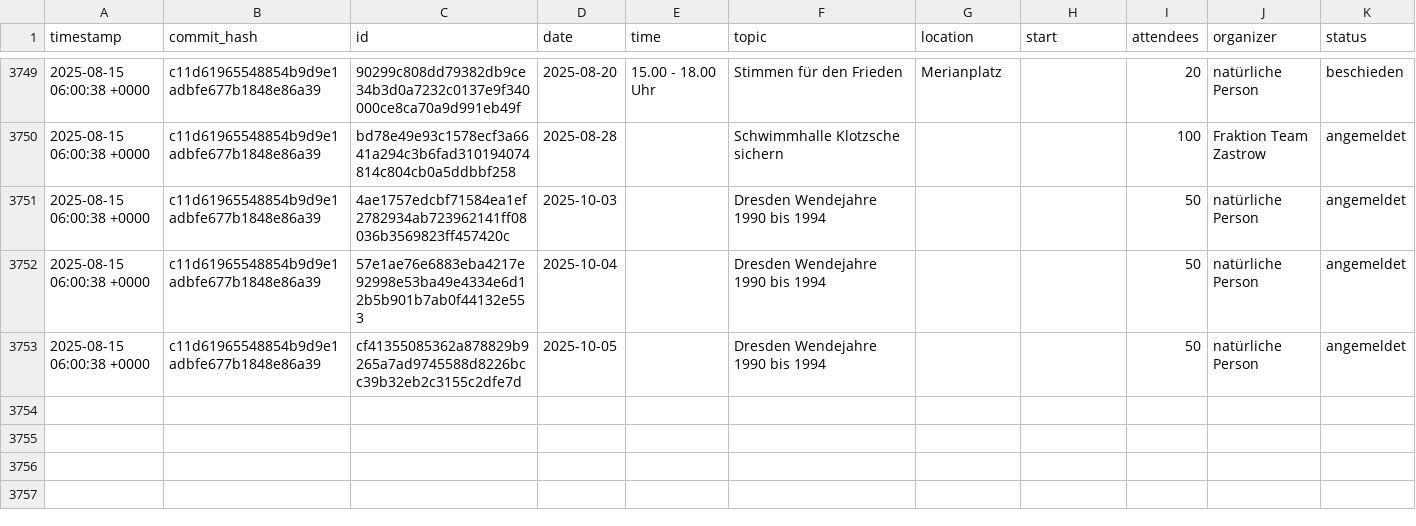
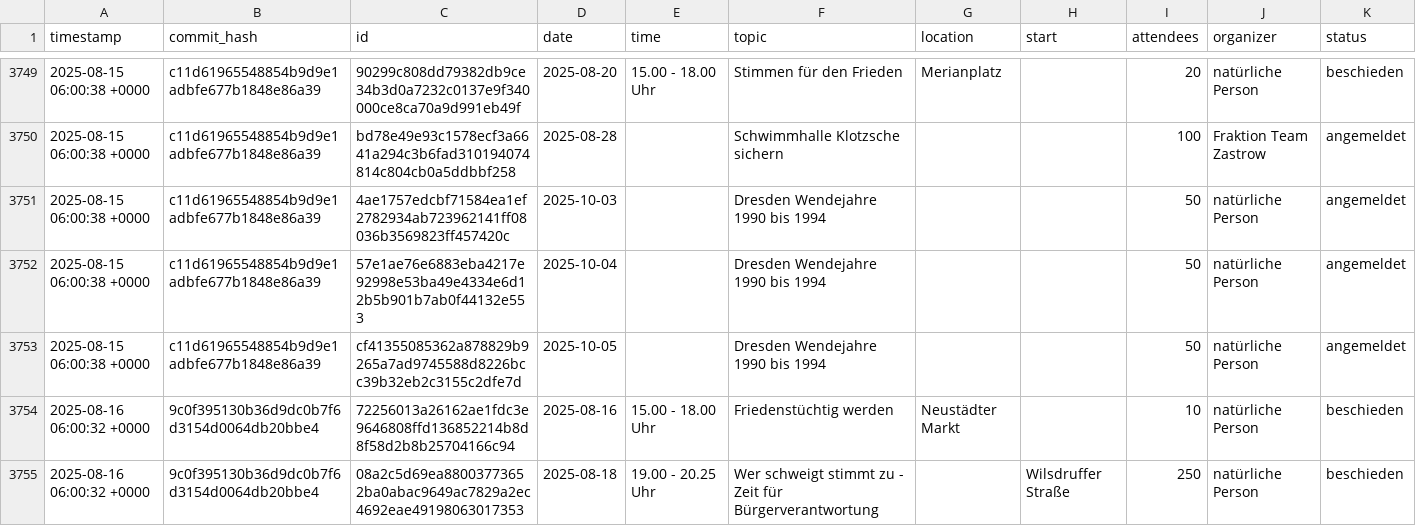
Before and after one commit to kiliankoe/versammlungen-in-dresden, a CSV file: assemblies.csv, drawn as a sheet; only a part is shown, gaps mark what is left out; the diff names each change by its address in the sheet, - before the commit and + after, or states it on an @@ line.

```diff
--- a/assemblies.csv
+++ b/assemblies.csv
+row 3754: 2025-08-16 06:00:32 +0000 | 9c0f395130b36d9dc0b7f6d3154d0064db20bbe4 | 72256013a26162ae1fdc3e9646808ffd136852214b8d8f58d2b8b25704166c94 | 2025-08-16 | 15.00 - 18.00 Uhr | Friedenstüchtig werden | Neustädter Markt |  | 10 | natürliche Person | beschieden
+row 3755: 2025-08-16 06:00:32 +0000 | 9c0f395130b36d9dc0b7f6d3154d0064db20bbe4 | 08a2c5d69ea88003773652ba0abac9649ac7829a2ec4692eae49198063017353 | 2025-08-18 | 19.00 - 20.25 Uhr | Wer schweigt stimmt zu - Zeit für Bürgerverantwortung |  | Wilsdruffer Straße | 250 | natürliche Person | beschieden
```
